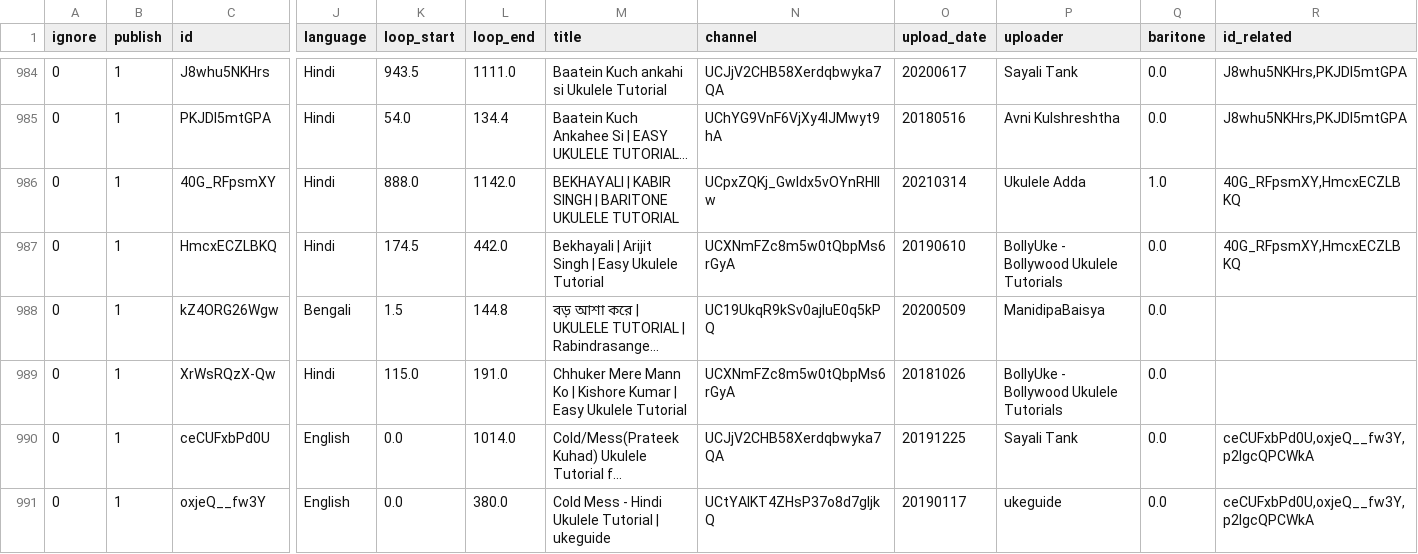
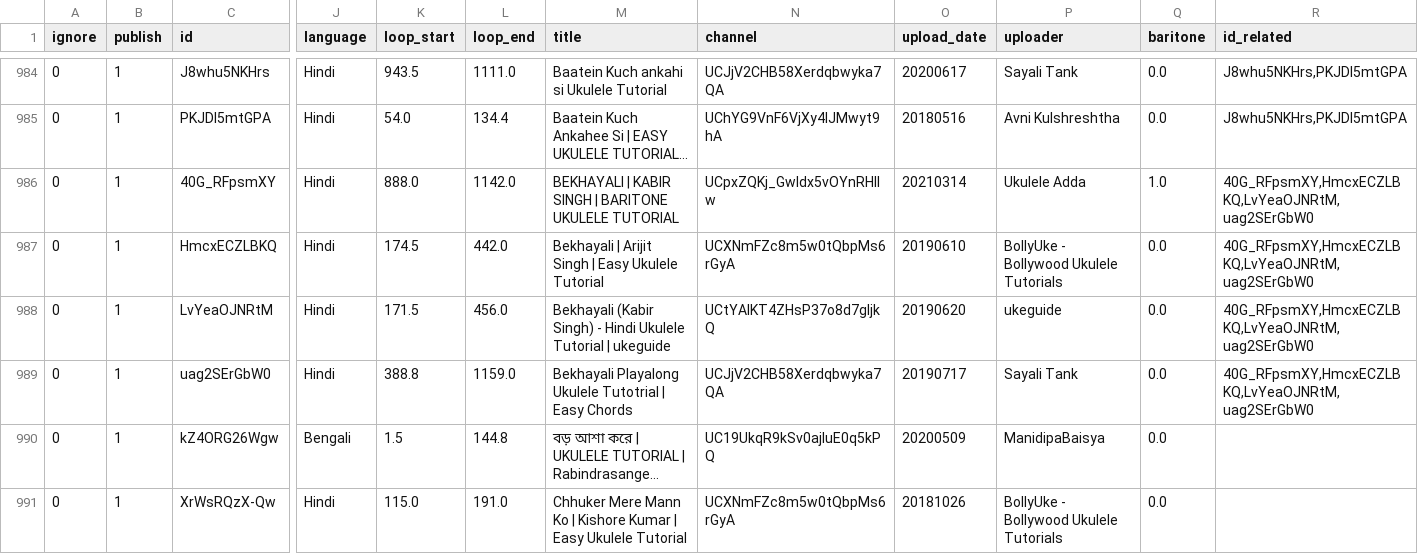
Before and after one commit to punchagan/ukulele-tutorials, a CSV file: data/tutorials.csv, drawn as a sheet; only a part is shown, gaps mark what is left out; the shorter side is filled out with more unchanged rows; long unchanged cells end in …; rows hold the shown columns only; the diff covers the shown part only; the diff names each change by its address in the sheet, - before the commit and + after, or states it on an @@ line.

Commit message:
Publish a bunch of songs

```diff
--- a/data/tutorials.csv
+++ b/data/tutorials.csv
-R986:R987 (id_related): 40G_RFpsmXY,HmcxECZLBKQ
+R986:R987 (id_related): 40G_RFpsmXY,HmcxECZLBKQ,LvYeaOJNRtM,uag2SErGbW0
+row 988: 0 | 1 | LvYeaOJNRtM | Hindi | 171.5 | 456.0 | Bekhayali (Kabir Singh) - Hindi Ukulele Tutorial | ukeguide | UCtYAlKT4ZHsP37o8d7gIjkQ | 20190620 | ukeguide | 0.0 | 40G_RFpsmXY,HmcxECZLBKQ,LvYeaOJNRtM,uag2SErGbW0
+row 989: 0 | 1 | uag2SErGbW0 | Hindi | 388.8 | 1159.0 | Bekhayali Playalong Ukulele Tutotrial | Easy Chords | UCJjV2CHB58Xerdqbwyka7QA | 20190717 | Sayali Tank | 0.0 | 40G_RFpsmXY,HmcxECZLBKQ,LvYeaOJNRtM,uag2SErGbW0
```
Also changed, not shown: 1 added row, 3 removed rows and 1 edited cell elsewhere in this file, 1 other file.
